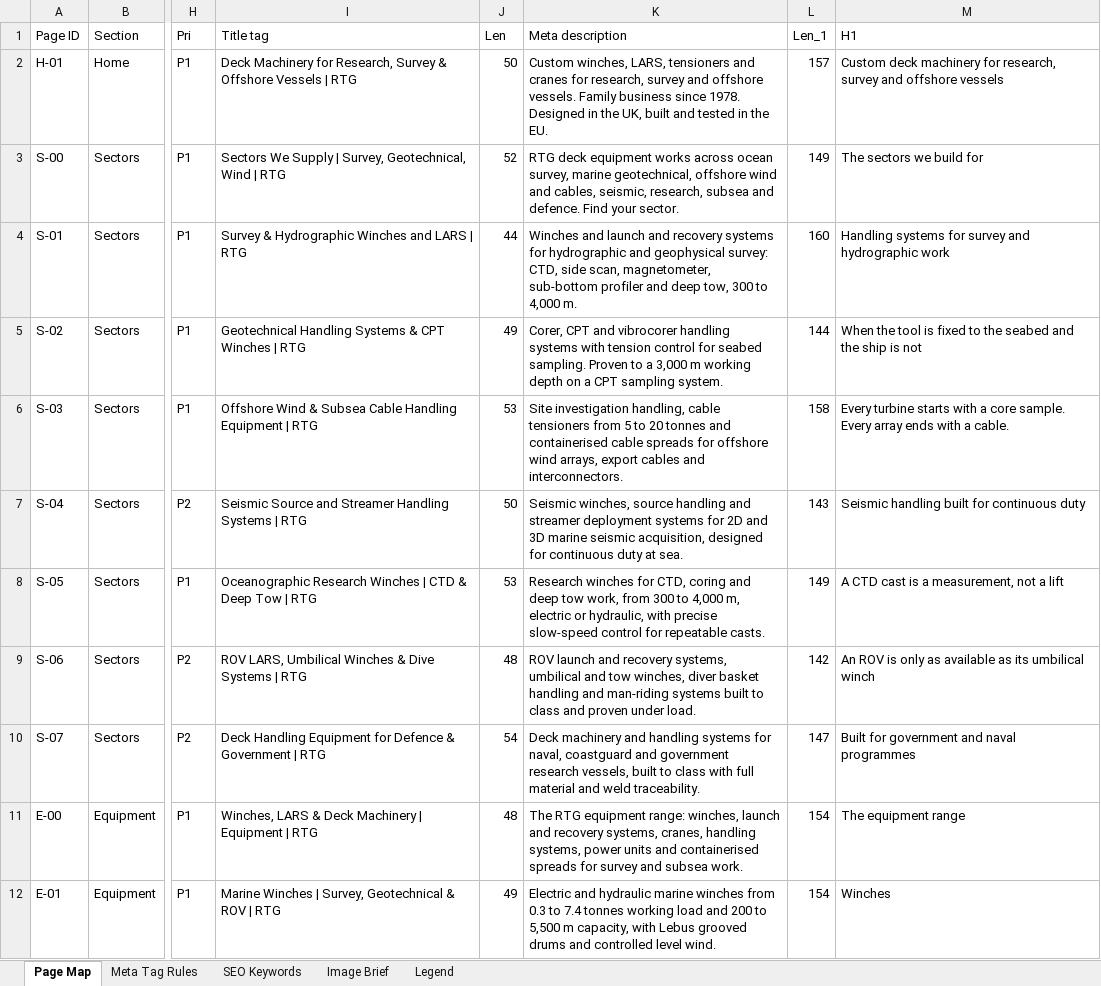
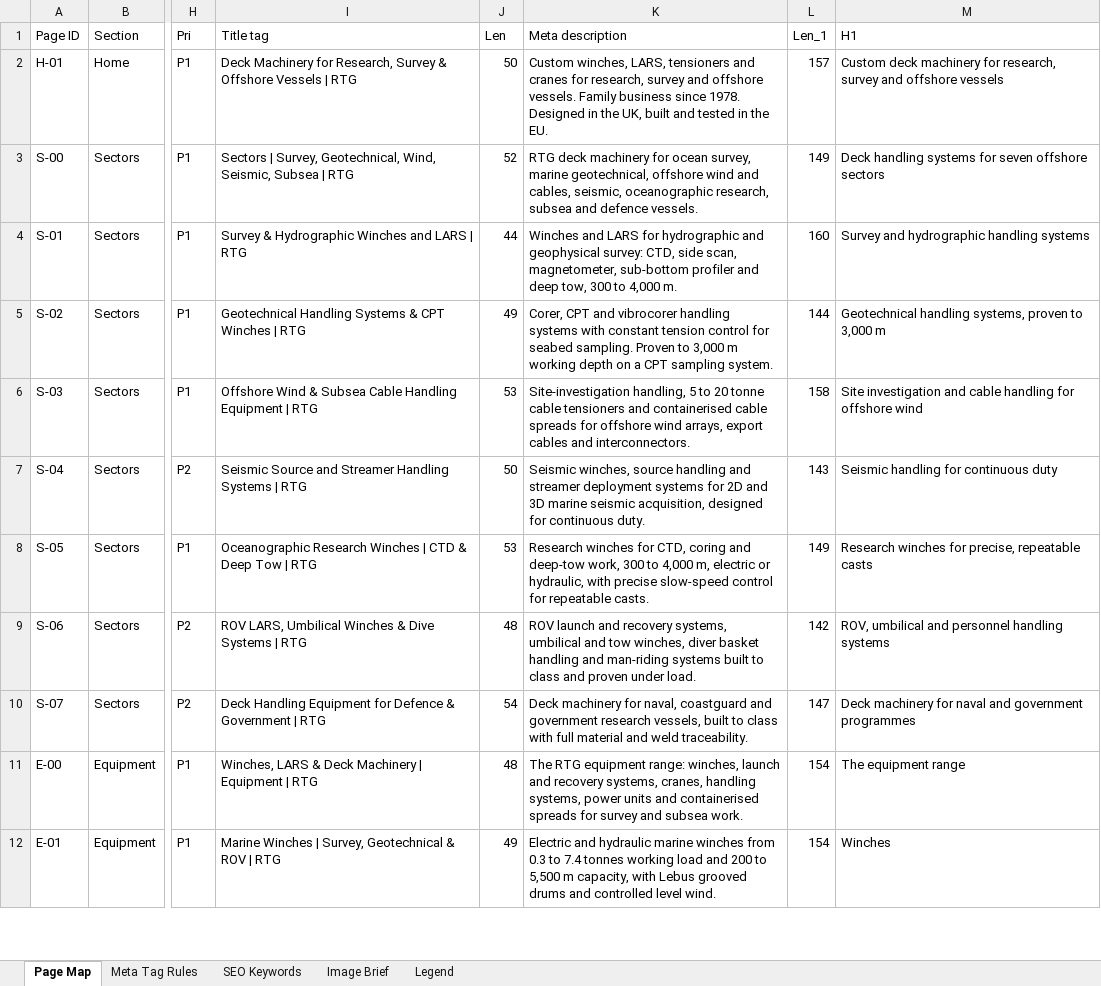
Before and after one commit to LucasKing4546/Tie-Services-International, an Excel workbook: RTG_Website/research/RTG_Website_Page_Map.xlsx, sheet Page Map, drawn as a sheet; only a part is shown, gaps mark what is left out; values as stored, in another font and other column widths than the file's, no borders; the diff names each change by its address in the sheet, - before the commit and + after, or states it on an @@ line.

```diff
--- a/RTG_Website/research/RTG_Website_Page_Map.xlsx (sheet Page Map)
+++ b/RTG_Website/research/RTG_Website_Page_Map.xlsx (sheet Page Map)
-I3 (Title tag): Sectors We Supply | Survey, Geotechnical, Wind | RTG
+I3 (Title tag): Sectors | Survey, Geotechnical, Wind, Seismic, Subsea | RTG
-K3 (Meta description): RTG deck equipment works across ocean survey, marine geotechnical, offshore wind and cables, seismic, research, subsea and defence. Find your sector.
+K3 (Meta description): RTG deck machinery for ocean survey, marine geotechnical, offshore wind and cables, seismic, oceanographic research, subsea and defence vessels.
-M3 (H1): The sectors we build for
+M3 (H1): Deck handling systems for seven offshore sectors
-K4 (Meta description): Winches and launch and recovery systems for hydrographic…
+K4 (Meta description): Winches and LARS for hydrographic…
-M4 (H1): Handling systems for survey and hydrographic work
+M4 (H1): Survey and hydrographic handling systems
-K5 (Meta description): …systems with tension control for seabed sampling. Proven to a 3,000 m…
+K5 (Meta description): …systems with constant tension control for seabed sampling. Proven to 3,000 m…
-M5 (H1): When the tool is fixed to the seabed and the ship is not
+M5 (H1): Geotechnical handling systems, proven to 3,000 m
-K6 (Meta description): Site investigation handling, cable tensioners from 5 to 20 tonnes and containerised…
+K6 (Meta description): Site-investigation handling, 5 to 20 tonne cable tensioners and containerised…
-M6 (H1): Every turbine starts with a core sample. Every array ends with a cable.
+M6 (H1): Site investigation and cable handling for offshore wind
-K7 (Meta description): …for continuous duty at sea.
+K7 (Meta description): …for continuous duty.
-M7 (H1): Seismic handling built for continuous duty
+M7 (H1): Seismic handling for continuous duty
-K8 (Meta description): …coring and deep tow work, from 300 to…
+K8 (Meta description): …coring and deep-tow work, 300 to…
-M8 (H1): A CTD cast is a measurement, not a lift
+M8 (H1): Research winches for precise, repeatable casts
-M9 (H1): An ROV is only as available as its umbilical winch
+M9 (H1): ROV, umbilical and personnel handling systems
-K10 (Meta description): Deck machinery and handling systems for naval,…
+K10 (Meta description): Deck machinery for naval,…
-M10 (H1): Built for government and naval programmes
+M10 (H1): Deck machinery for naval and government programmes
```
Also changed, not shown: 16 other files.
